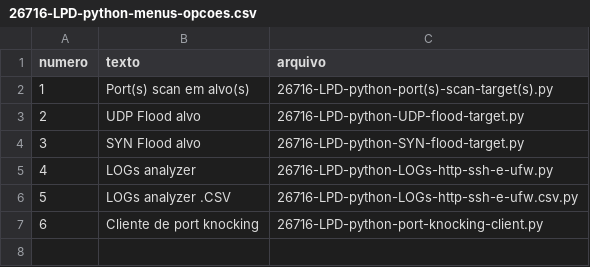
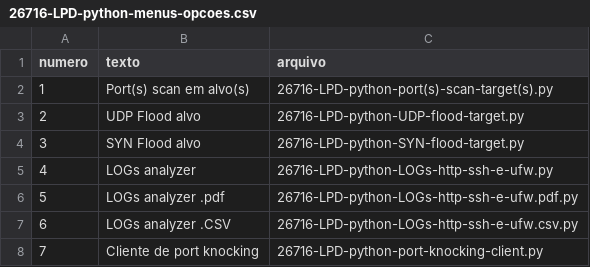
Before and after one commit to robranco/MESI-LPD-Python, a CSV file: 26716-LPD-python-menus-opcoes.csv, drawn as a sheet; addresses are those after the commit; the diff names each change by its address in the sheet, - before the commit and + after, or states it on an @@ line.

```diff
--- a/26716-LPD-python-menus-opcoes.csv
+++ b/26716-LPD-python-menus-opcoes.csv
+row 6: 5 | LOGs analyzer .pdf | 26716-LPD-python-LOGs-http-ssh-e-ufw.pdf.py
@@ column A (numero) renumbered from row 7 down @@
```
Also changed, not shown: 30 other files.
